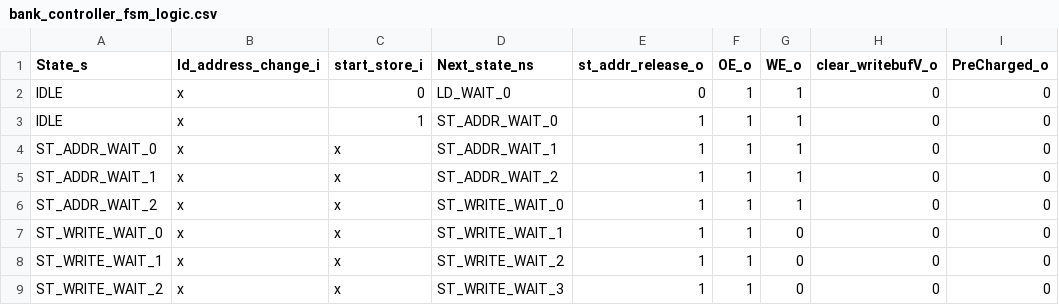
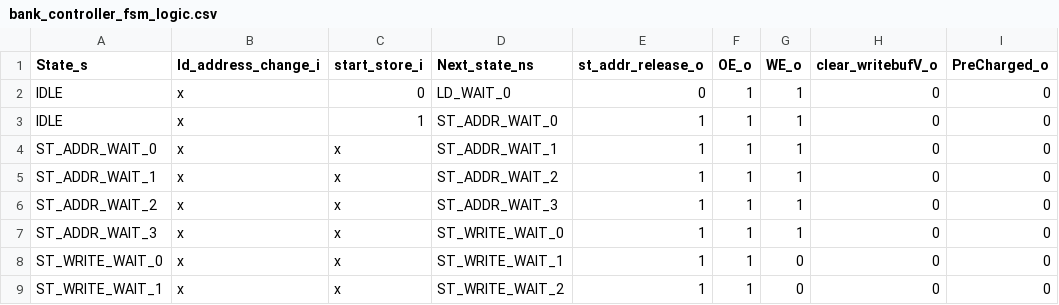
Before and after one commit to maanavkoladia/uarch, a CSV file: design/EverythingEverywhereAllAtOnce/rtl/mem/Mem_Banks/gen/bank_controller_fsm_logic.csv, drawn as a sheet; only a part is shown; the shorter side is filled out with more unchanged rows.

```diff
--- a/design/EverythingEverywhereAllAtOnce/rtl/mem/Mem_Banks/gen/bank_controller_fsm_logic.csv
+++ b/design/EverythingEverywhereAllAtOnce/rtl/mem/Mem_Banks/gen/bank_controller_fsm_logic.csv
@@ -5,3 +5,4 @@ ST_ADDR_WAIT_0,x,x,ST_ADDR_WAIT_1,1,1,1,0,0
 ST_ADDR_WAIT_1,x,x,ST_ADDR_WAIT_2,1,1,1,0,0
-ST_ADDR_WAIT_2,x,x,ST_WRITE_WAIT_0,1,1,1,0,0
+ST_ADDR_WAIT_2,x,x,ST_ADDR_WAIT_3,1,1,1,0,0
+ST_ADDR_WAIT_3,x,x,ST_WRITE_WAIT_0,1,1,1,0,0
 ST_WRITE_WAIT_0,x,x,ST_WRITE_WAIT_1,1,1,0,0,0
```
Also changed, not shown: 2 other files.
